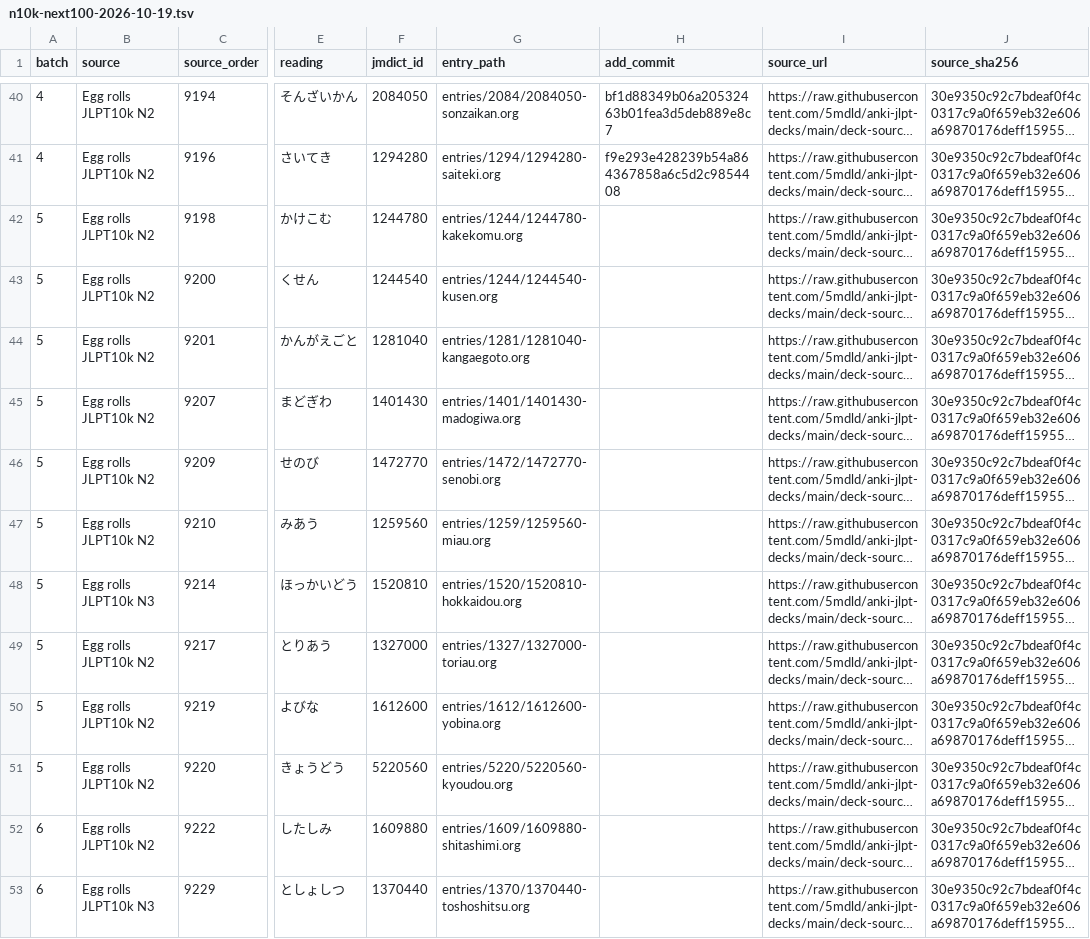
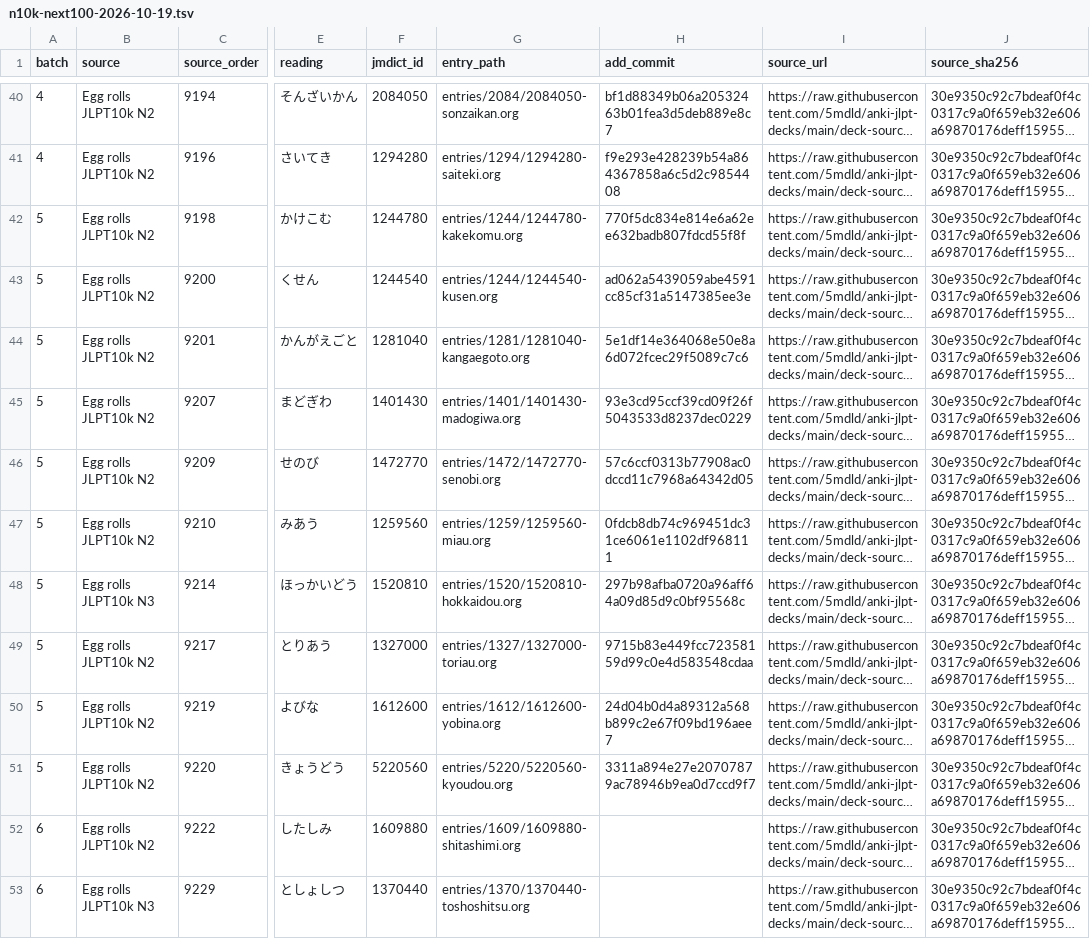
Before and after one commit to shogi-dojo/jibiki, a TSV file: docs/n10k-next100-2026-10-19.tsv, drawn as a sheet; only a part is shown, gaps mark what is left out; long unchanged cells end in …; the diff names each change by its address in the sheet, - before the commit and + after, or states it on an @@ line.

Commit message:
docs: record 50 completed vocabulary entries in third set

```diff
--- a/docs/n10k-next100-2026-10-19.tsv
+++ b/docs/n10k-next100-2026-10-19.tsv
-H42 (add_commit): (empty)
+H42 (add_commit): 770f5dc834e814e6a62ee632badb807fdcd55f8f
-H43 (add_commit): (empty)
+H43 (add_commit): ad062a5439059abe4591cc85cf31a5147385ee3e
-H44 (add_commit): (empty)
+H44 (add_commit): 5e1df14e364068e50e8a6d072fcec29f5089c7c6
-H45 (add_commit): (empty)
+H45 (add_commit): 93e3cd95ccf39cd09f26f5043533d8237dec0229
-H46 (add_commit): (empty)
+H46 (add_commit): 57c6ccf0313b77908ac0dccd11c7968a64342d05
-H47 (add_commit): (empty)
+H47 (add_commit): 0fdcb8db74c969451dc31ce6061e1102df968111
-H48 (add_commit): (empty)
+H48 (add_commit): 297b98afba0720a96aff64a09d85d9c0bf95568c
-H49 (add_commit): (empty)
+H49 (add_commit): 9715b83e449fcc72358159d99c0e4d583548cdaa
-H50 (add_commit): (empty)
+H50 (add_commit): 24d04b0d4a89312a568b899c2e67f09bd196aee7
-H51 (add_commit): (empty)
+H51 (add_commit): 3311a894e27e20707879ac78946b9ea0d7ccd9f7
```
Also changed, not shown: 1 other file.
